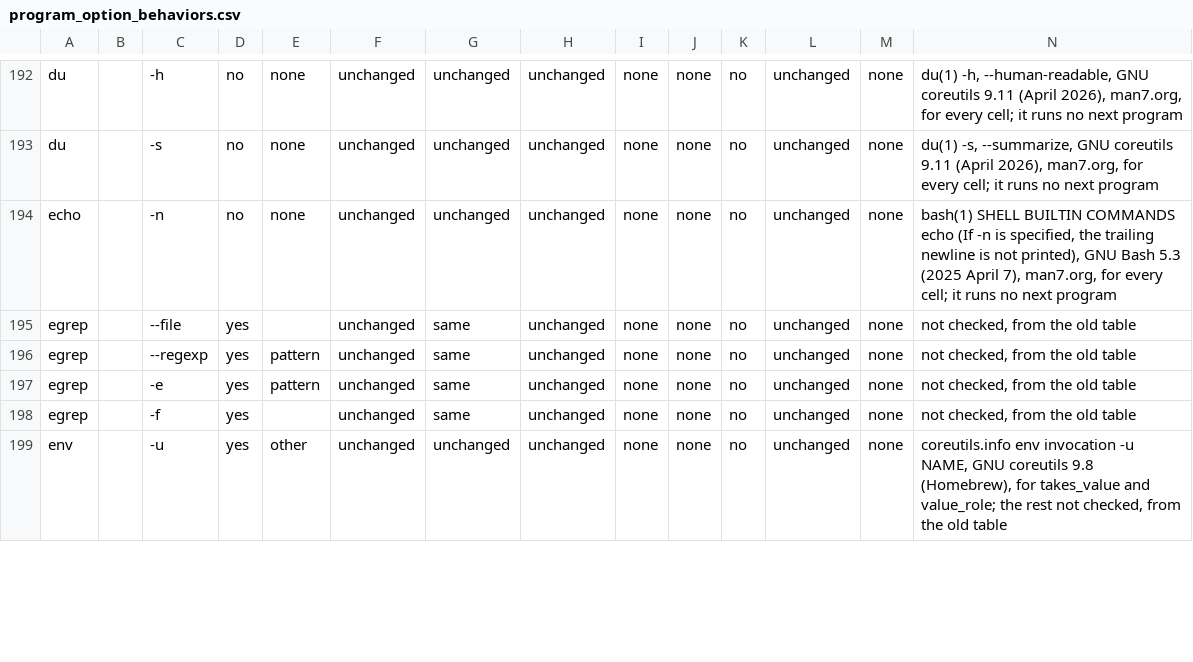
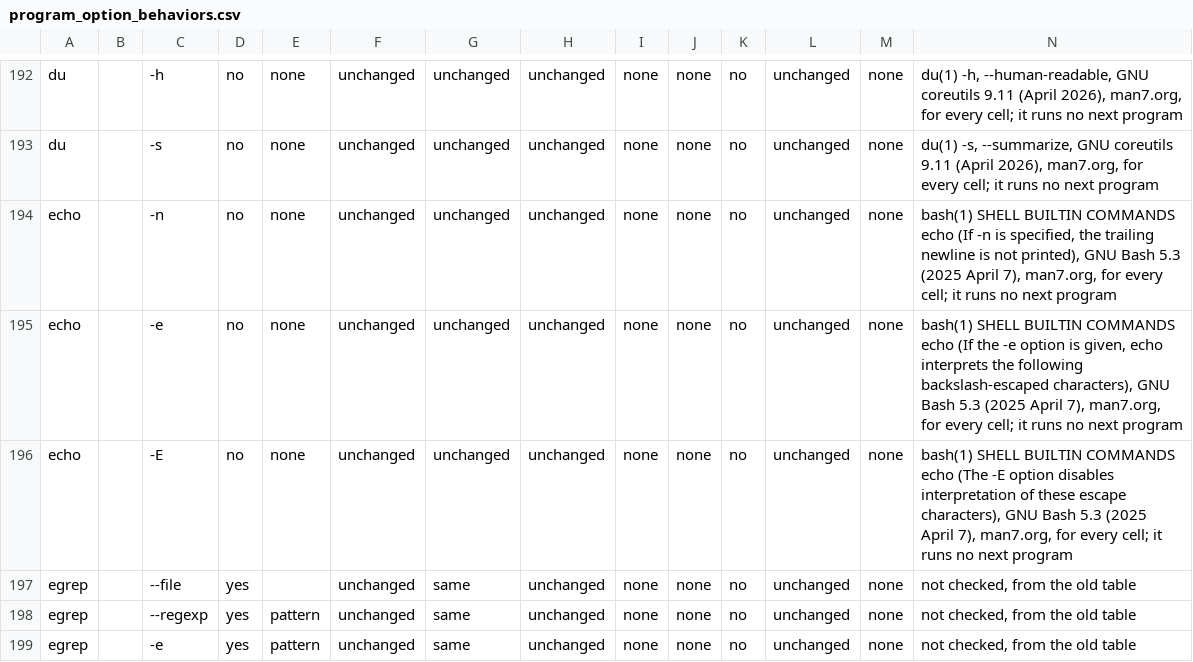
Before and after one commit to 0xjunha/tb-internet-use, a CSV file: src/tb_internet_use/knowledge/catalogs/expanded_tool_call/program_option_behaviors.csv, drawn as a sheet; only a part is shown, gaps mark what is left out; the shorter side is filled out with more unchanged rows; rows hold the shown columns only; the diff names each change by its address in the sheet, - before the commit and + after, or states it on an @@ line.

```diff
--- a/src/tb_internet_use/knowledge/catalogs/expanded_tool_call/program_option_behaviors.csv
+++ b/src/tb_internet_use/knowledge/catalogs/expanded_tool_call/program_option_behaviors.csv
+row 195: echo |  | -e | no | none | unchanged | unchanged | unchanged | none | none | no | unchanged | none | bash(1) SHELL BUILTIN COMMANDS echo (If the -e option is given, echo interprets the following backslash-escaped characters), GNU Bash 5.3 (2025 April 7), man7.org, for every cell; it runs no next program
+row 196: echo |  | -E | no | none | unchanged | unchanged | unchanged | none | none | no | unchanged | none | bash(1) SHELL BUILTIN COMMANDS echo (The -E option disables interpretation of these escape characters), GNU Bash 5.3 (2025 April 7), man7.org, for every cell; it runs no next program
```
Also changed, not shown: src/tb_internet_use/knowledge/catalogs/expanded_tool_call/program_behaviors.csv, 8 other files.
